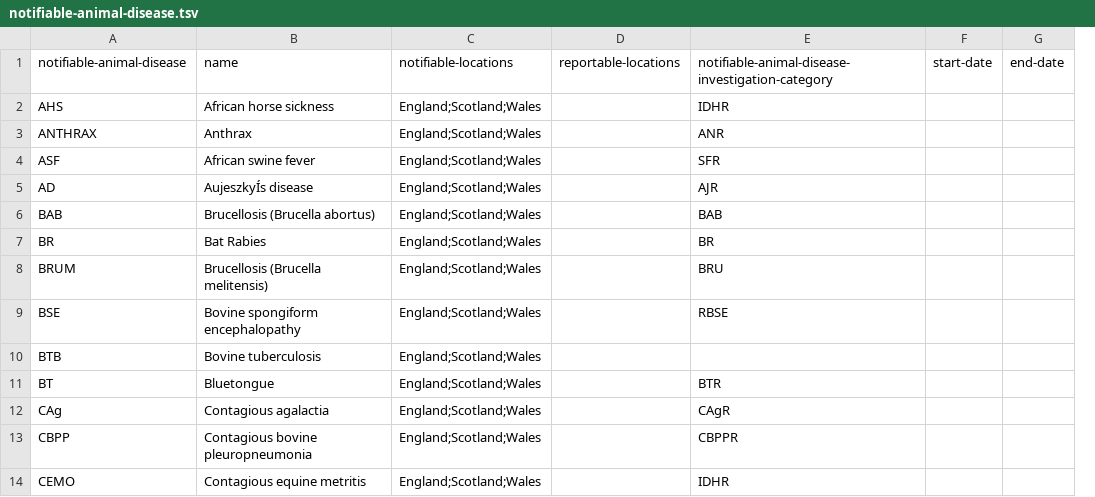
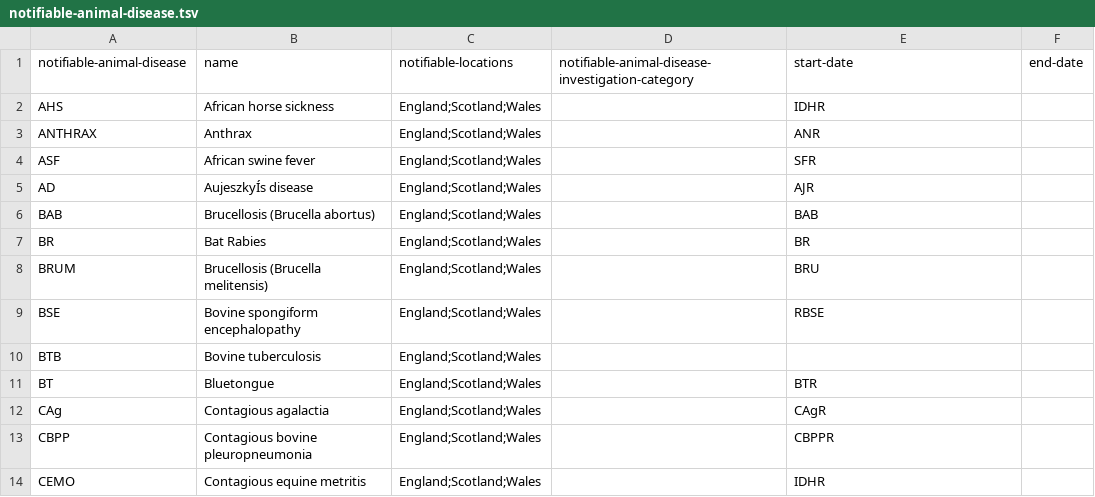
Before and after one commit to openregister/notifiable-animal-disease-data, a TSV file: data/notifiable-animal-disease/notifiable-animal-disease.tsv, drawn as a sheet; only a part is shown; removed rows and columns are numbered as before the commit, all else as after; the diff names each change by its address in the sheet, - before the commit and + after, or states it on an @@ line.

Commit message:
Update notifiable-animal-disease.tsv

```diff
--- a/data/notifiable-animal-disease/notifiable-animal-disease.tsv
+++ b/data/notifiable-animal-disease/notifiable-animal-disease.tsv
-column D, row 1: reportable-locations
+column D, row 1: notifiable-animal-disease-investigation-category
-column F, row 1: start-date
-E1: notifiable-animal-disease-investigation-category
+E1: start-date
```
